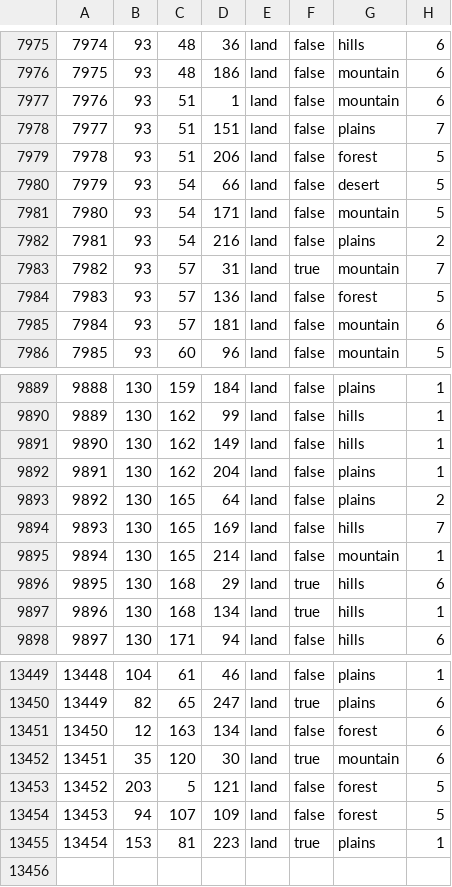
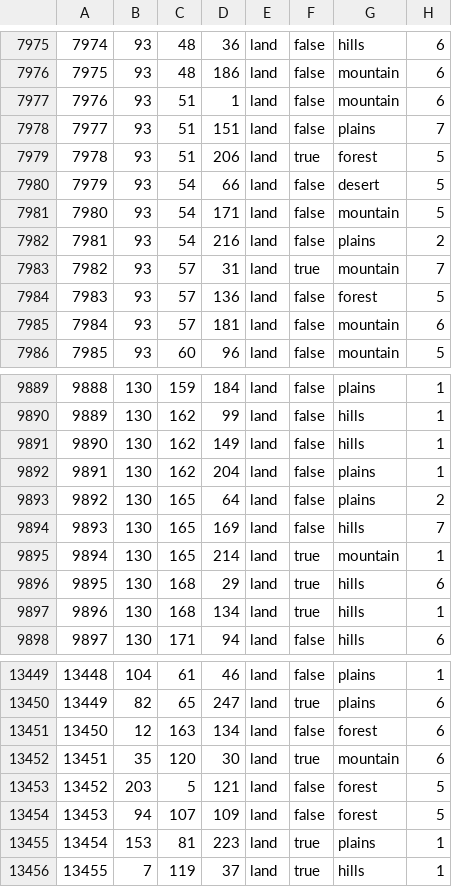
Before and after one commit to GlumptiousMidnightArrives/fallen_eagle, a CSV file: map/definition.csv, drawn as a sheet; only a part is shown, gaps mark what is left out.

```diff
--- a/map/definition.csv
+++ b/map/definition.csv
@@ -7978,3 +7978,3 @@
 7977;93;51;151;land;false;plains;7
-7978;93;51;206;land;false;forest;5
+7978;93;51;206;land;true;forest;5
 7979;93;54;66;land;false;desert;5
@@ -9894,3 +9894,3 @@
 9893;130;165;169;land;false;hills;7
-9894;130;165;214;land;false;mountain;1
+9894;130;165;214;land;true;mountain;1
 9895;130;168;29;land;true;hills;6
@@ -13455 +13455,2 @@
 13454;153;81;223;land;true;plains;1
+13455;7;119;37;land;true;hills;1
```
Also changed, not shown: 34 other files.
